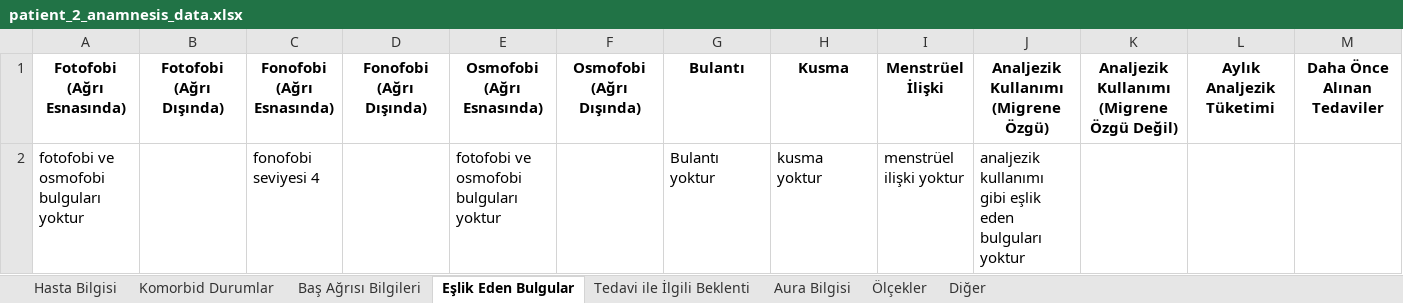
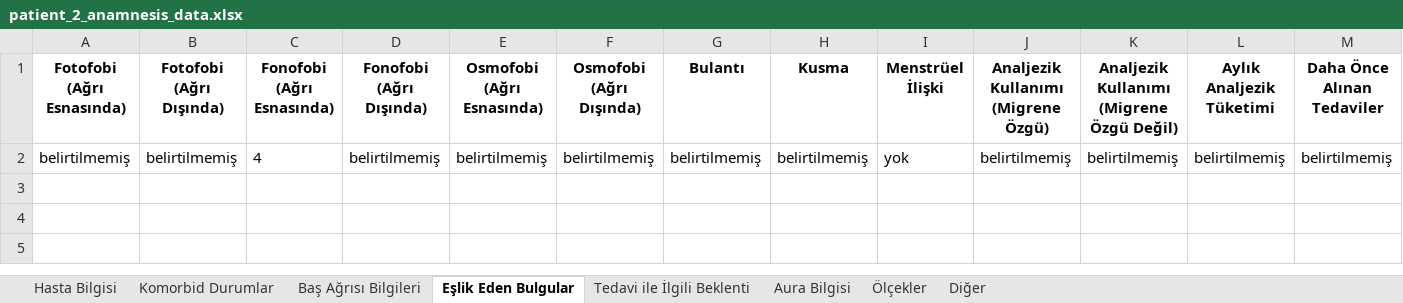
Before and after one commit to BatuhanSonmez/Smart-Anamnesis, an Excel workbook: module2/patient_2_anamnesis_data.xlsx, sheet Eşlik Eden Bulgular, drawn as a sheet; only a part is shown; values as stored, in another font and other column widths than the file's, no borders; removed rows and columns are numbered as before the commit, all else as after; rows hold the shown columns only; the diff names each change by its address in the sheet, - before the commit and + after, or states it on an @@ line.

```diff
--- a/module2/patient_2_anamnesis_data.xlsx (sheet Eşlik Eden Bulgular)
+++ b/module2/patient_2_anamnesis_data.xlsx (sheet Eşlik Eden Bulgular)
-row 2: fotofobi ve osmofobi bulguları yoktur |  | fonofobi seviyesi 4 |  | fotofobi ve osmofobi bulguları yoktur |  | Bulantı yoktur | kusma yoktur | menstrüel ilişki yoktur | analjezik kullanımı gibi eşlik eden bulguları yoktur
+row 2: belirtilmemiş | belirtilmemiş | 4 | belirtilmemiş | belirtilmemiş | belirtilmemiş | belirtilmemiş | belirtilmemiş | yok | belirtilmemiş | belirtilmemiş | belirtilmemiş | belirtilmemiş
```
Also changed, not shown: sheet Ölçekler, sheet Baş Ağrısı Bilgileri, sheet Hasta Bilgisi, sheet Aura Bilgisi, sheet Diğer, sheet Komorbid Durumlar, module2/patient_1_anamnesis_data.xlsx, module2/patient_3_anamnesis_data.xlsx, 3 other files.
